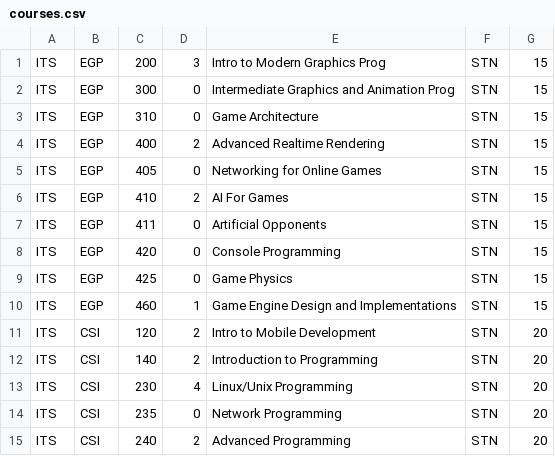
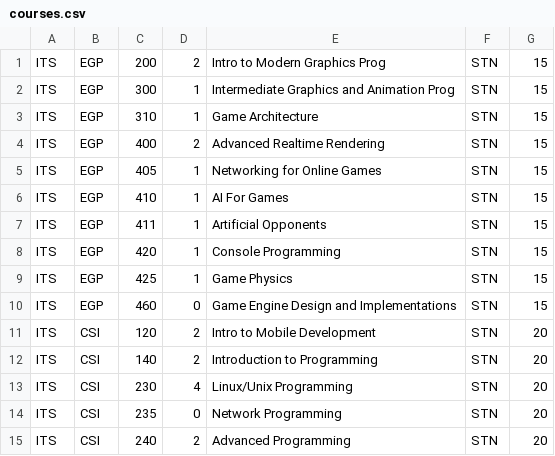
Before and after one commit to Open-Source-Software-Development/class-scheduler, a CSV file: data-presentation/courses.csv, drawn as a sheet; only a part is shown.

Commit message:
Tweak data set and update algorithm to apply the room division constraint

```diff
--- a/data-presentation/courses.csv
+++ b/data-presentation/courses.csv
@@ -1,11 +1,11 @@
-ITS,EGP,200,3,Intro to Modern Graphics Prog,STN,15,
-ITS,EGP,300,0,Intermediate Graphics and Animation Prog,STN,15,
-ITS,EGP,310,0,Game Architecture,STN,15,
+ITS,EGP,200,2,Intro to Modern Graphics Prog,STN,15,
+ITS,EGP,300,1,Intermediate Graphics and Animation Prog,STN,15,
+ITS,EGP,310,1,Game Architecture,STN,15,
 ITS,EGP,400,2,Advanced Realtime Rendering,STN,15,
-ITS,EGP,405,0,Networking for Online Games,STN,15,
-ITS,EGP,410,2,AI For Games,STN,15,
-ITS,EGP,411,0,Artificial Opponents,STN,15,
-ITS,EGP,420,0,Console Programming,STN,15,
-ITS,EGP,425,0,Game Physics,STN,15,
-ITS,EGP,460,1,Game Engine Design and Implementations,STN,15,
+ITS,EGP,405,1,Networking for Online Games,STN,15,
+ITS,EGP,410,1,AI For Games,STN,15,
+ITS,EGP,411,1,Artificial Opponents,STN,15,
+ITS,EGP,420,1,Console Programming,STN,15,
+ITS,EGP,425,1,Game Physics,STN,15,
+ITS,EGP,460,0,Game Engine Design and Implementations,STN,15,
 ITS,CSI,120,2,Intro to Mobile Development,STN,20,
```
Also changed, not shown: 5 other files.
